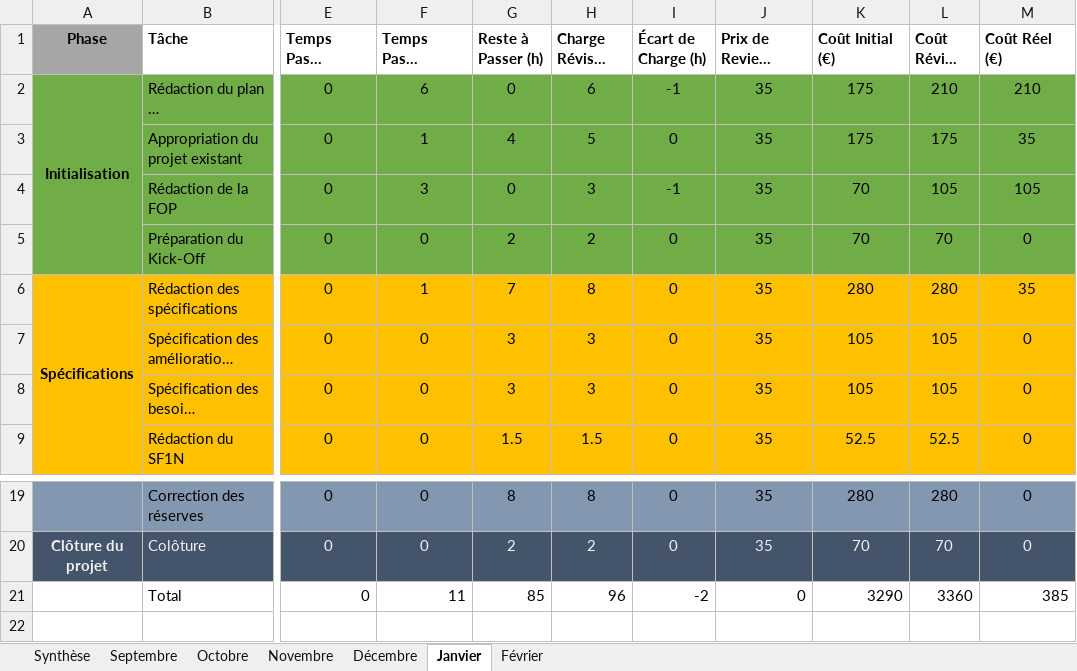
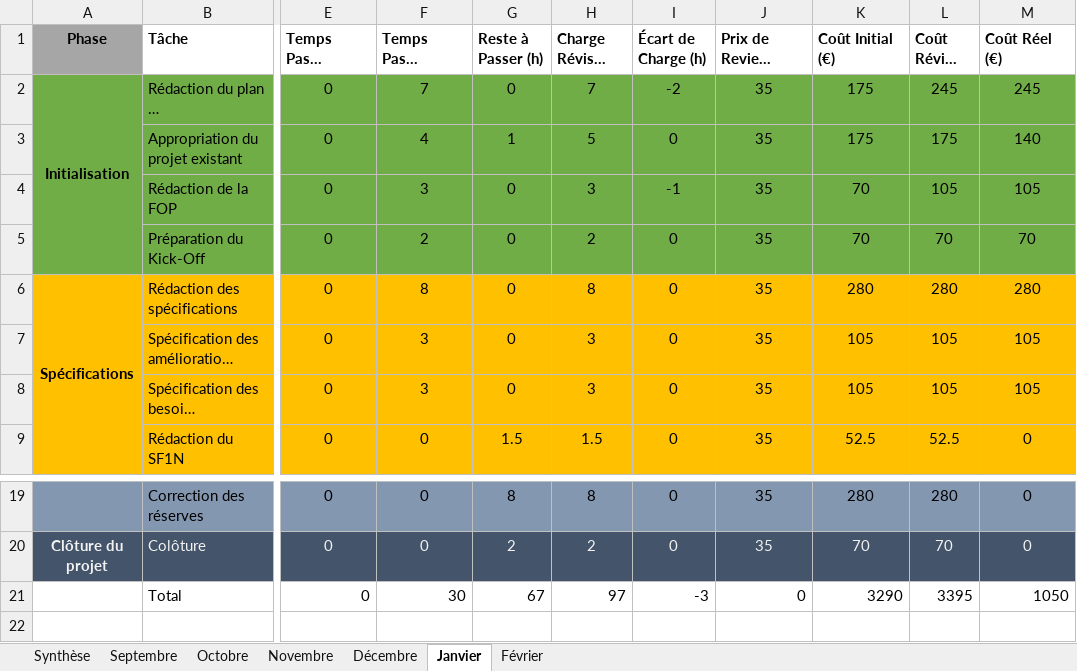
Before and after one commit to alexandrebrcr/PRI, an Excel workbook: 01 - TRAVAIL/00 - Suivi/SPER.xlsx, sheet Janvier, drawn as a sheet; only a part is shown, gaps mark what is left out; long unchanged cells end in …; values as stored, in another font and other column widths than the file's, no borders; table styles not drawn; the diff names each change by its address in the sheet, - before the commit and + after, or states it on an @@ line.

```diff
--- a/01 - TRAVAIL/00 - Suivi/SPER.xlsx (sheet Janvier)
+++ b/01 - TRAVAIL/00 - Suivi/SPER.xlsx (sheet Janvier)
-F2 (Temps Passé Cumul (h)): 6
+F2 (Temps Passé Cumul (h)): 7
-H2 (Charge Révisée (h)): 6
+H2 (Charge Révisée (h)): 7
-I2 (Écart de Charge (h)): -1
+I2 (Écart de Charge (h)): -2
-L2 (Coût Révisé (€)): 210
+L2 (Coût Révisé (€)): 245
-M2 (Coût Réel (€)): 210
+M2 (Coût Réel (€)): 245
-F3 (Temps Passé Cumul (h)): 1
+F3 (Temps Passé Cumul (h)): 4
-G3 (Reste à Passer (h)): 4
+G3 (Reste à Passer (h)): 1
-M3 (Coût Réel (€)): 35
+M3 (Coût Réel (€)): 140
-F5 (Temps Passé Cumul (h)): 0
+F5 (Temps Passé Cumul (h)): 2
-G5 (Reste à Passer (h)): 2
+G5 (Reste à Passer (h)): 0
-M5 (Coût Réel (€)): 0
+M5 (Coût Réel (€)): 70
-F6 (Temps Passé Cumul (h)): 1
+F6 (Temps Passé Cumul (h)): 8
-G6 (Reste à Passer (h)): 7
+G6 (Reste à Passer (h)): 0
-M6 (Coût Réel (€)): 35
+M6 (Coût Réel (€)): 280
-F7:F8 (Temps Passé Cumul (h)): 0
+F7:F8 (Temps Passé Cumul (h)): 3
-G7:G8 (Reste à Passer (h)): 3
+G7:G8 (Reste à Passer (h)): 0
-M7:M8 (Coût Réel (€)): 0
+M7:M8 (Coût Réel (€)): 105
-F21 (Temps Passé Cumul (h)): 11
+F21 (Temps Passé Cumul (h)): 30
-G21 (Reste à Passer (h)): 85
+G21 (Reste à Passer (h)): 67
-H21 (Charge Révisée (h)): 96
+H21 (Charge Révisée (h)): 97
-I21 (Écart de Charge (h)): -2
+I21 (Écart de Charge (h)): -3
-L21 (Coût Révisé (€)): 3360
+L21 (Coût Révisé (€)): 3395
-M21 (Coût Réel (€)): 385
+M21 (Coût Réel (€)): 1050
```
Also changed, not shown: sheet Octobre, sheet Novembre, sheet Synthèse, sheet Février, sheet Décembre, charts or pictures, 34 other files.
